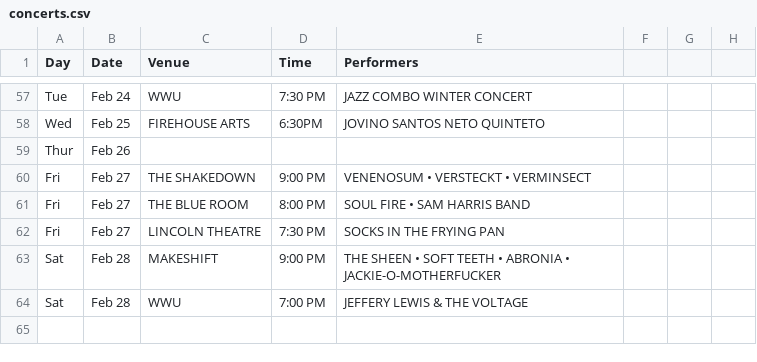
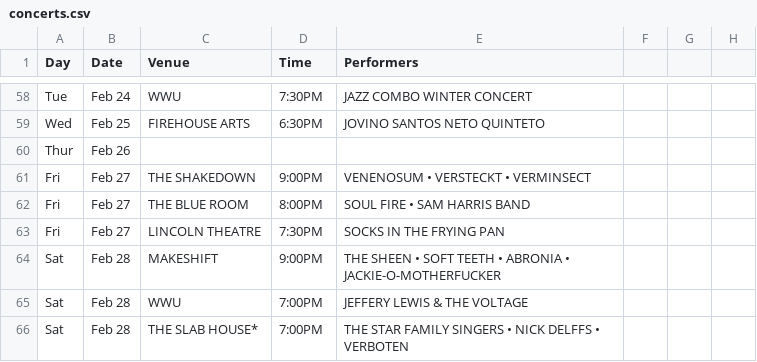
Before and after one commit to theslabbellingham/theslab, a CSV file: data/concerts.csv, drawn as a sheet; only a part is shown, gaps mark what is left out; addresses are those after the commit; the diff covers the shown part only; the diff names each change by its address in the sheet, - before the commit and + after, or states it on an @@ line.

```diff
--- a/data/concerts.csv
+++ b/data/concerts.csv
-D58 (Time): 7:30 PM
+D58 (Time): 7:30PM
-D61 (Time): 9:00 PM
+D61 (Time): 9:00PM
-D62 (Time): 8:00 PM
+D62 (Time): 8:00PM
-D63 (Time): 7:30 PM
+D63 (Time): 7:30PM
-D64 (Time): 9:00 PM
+D64 (Time): 9:00PM
-D65 (Time): 7:00 PM
+D65 (Time): 7:00PM
+row 66: Sat | Feb 28 | THE SLAB HOUSE* | 7:00PM | THE STAR FAMILY SINGERS • NICK DELFFS • VERBOTEN
```
Also changed, not shown: 1 added row and 40 edited cells elsewhere in this file.
